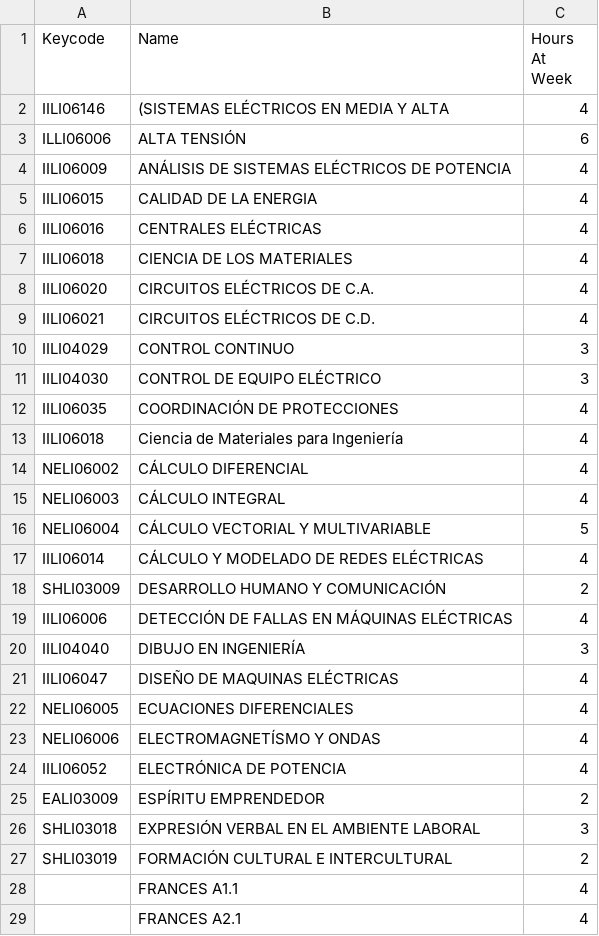
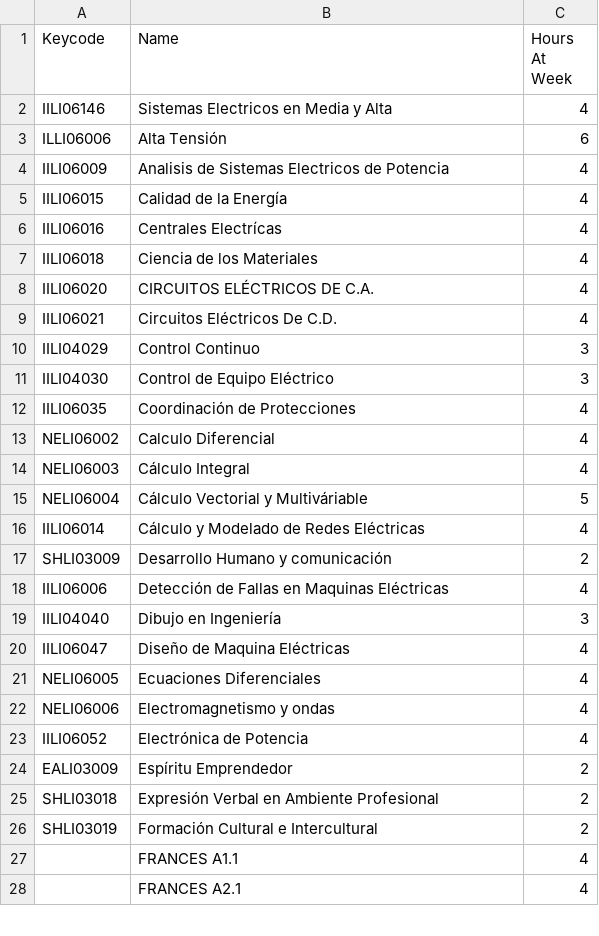
Before and after one commit to luase/classTime, a CSV file: Horarios/subjects/s_sliel.csv, drawn as a sheet; only a part is shown; the diff covers the shown part only.

```diff
--- a/Horarios/subjects/s_sliel.csv
+++ b/Horarios/subjects/s_sliel.csv
@@ -1,28 +1,27 @@
 Keycode,Name,Hours At Week
-IILI06146,(SISTEMAS ELÉCTRICOS EN MEDIA  Y ALTA,4
-ILLI06006,ALTA TENSIÓN,6
-IILI06009,ANÁLISIS DE SISTEMAS ELÉCTRICOS DE POTENCIA,4
-IILI06015,CALIDAD DE LA ENERGIA,4
-IILI06016,CENTRALES ELÉCTRICAS,4
-IILI06018,CIENCIA DE LOS MATERIALES,4
+IILI06146,Sistemas Electricos en Media y Alta,4
+ILLI06006,Alta Tensión,6
+IILI06009,Analisis de Sistemas Electricos de Potencia,4
+IILI06015,Calidad de la Energía,4
+IILI06016,Centrales Electrícas,4
+IILI06018,Ciencia de los Materiales,4
 IILI06020,CIRCUITOS ELÉCTRICOS DE C.A.,4
-IILI06021,CIRCUITOS ELÉCTRICOS DE C.D.,4
-IILI04029,CONTROL CONTINUO,3
-IILI04030,CONTROL DE EQUIPO ELÉCTRICO,3
-IILI06035,COORDINACIÓN DE PROTECCIONES,4
-IILI06018,Ciencia de Materiales para Ingeniería,4
-NELI06002,CÁLCULO DIFERENCIAL,4
-NELI06003,CÁLCULO INTEGRAL,4
-NELI06004,CÁLCULO VECTORIAL Y MULTIVARIABLE,5
-IILI06014,CÁLCULO Y MODELADO DE REDES ELÉCTRICAS,4
-SHLI03009,DESARROLLO HUMANO Y COMUNICACIÓN,2
-IILI06006,DETECCIÓN DE FALLAS EN MÁQUINAS ELÉCTRICAS,4
-IILI04040,DIBUJO EN INGENIERÍA,3
-IILI06047,DISEÑO DE MAQUINAS ELÉCTRICAS,4
-NELI06005,ECUACIONES DIFERENCIALES,4
-NELI06006,ELECTROMAGNETÍSMO Y ONDAS,4
-IILI06052,ELECTRÓNICA DE POTENCIA,4
-EALI03009,ESPÍRITU EMPRENDEDOR,2
-SHLI03018,EXPRESIÓN VERBAL EN EL AMBIENTE LABORAL,3
-SHLI03019,FORMACIÓN CULTURAL E INTERCULTURAL,2
+IILI06021,Circuitos Eléctricos De C.D.,4
+IILI04029,Control Continuo,3
+IILI04030,Control de Equipo Eléctrico,3
+IILI06035,Coordinación de Protecciones,4
+NELI06002,Calculo Diferencial,4
+NELI06003,Cálculo Integral,4
+NELI06004,Cálculo Vectorial y Multiváriable,5
+IILI06014,Cálculo y Modelado de Redes Eléctricas,4
+SHLI03009,Desarrollo Humano y comunicación,2
+IILI06006,Detección de Fallas en Maquinas Eléctricas,4
+IILI04040,Dibujo en Ingeniería,3
+IILI06047,Diseño de Maquina Eléctricas,4
+NELI06005,Ecuaciones Diferenciales,4
+NELI06006,Electromagnetismo y ondas,4
+IILI06052,Electrónica de Potencia,4
+EALI03009,Espíritu Emprendedor,2
+SHLI03018,Expresión Verbal en Ambiente Profesional,2
+SHLI03019,Formación Cultural e Intercultural,2
 ,FRANCES A1.1,4
```
Also changed, not shown: 24 edited cells elsewhere in this file, Horarios/professors/p.csv, Horarios/subjects/s.csv, 6 other files.
